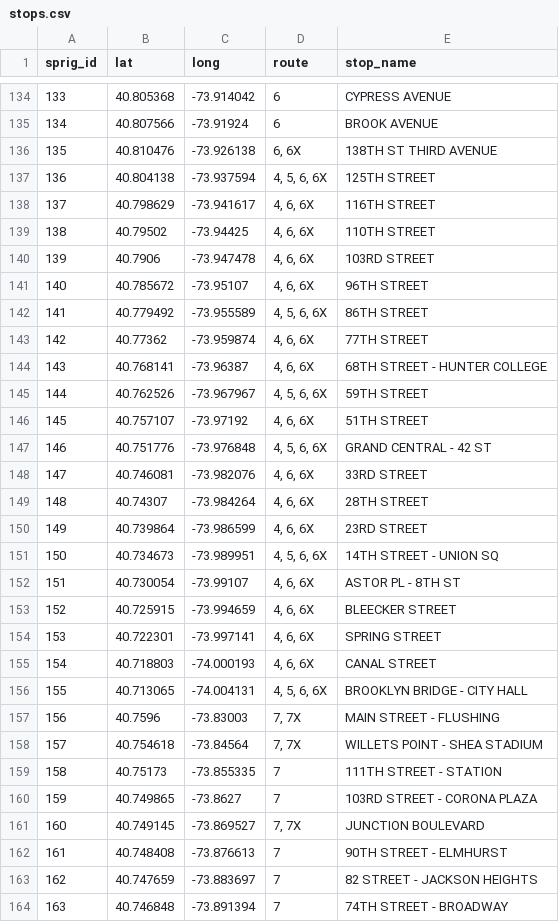
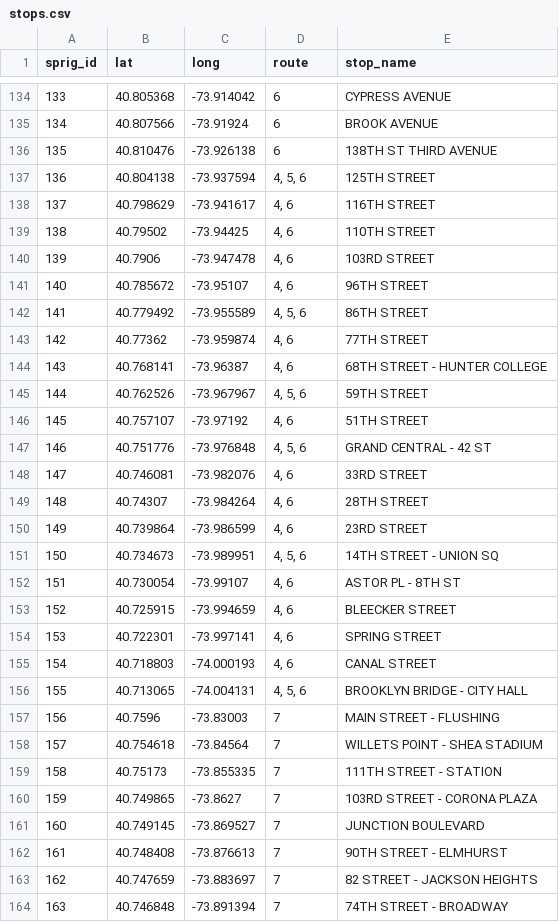
Before and after one commit to strohy1210/RailsOnRails, a CSV file: lib/tasks/stops.csv, drawn as a sheet; only a part is shown, gaps mark what is left out; the diff covers the shown part only.

Commit message:
took out routes with X's in them

```diff
--- a/lib/tasks/stops.csv
+++ b/lib/tasks/stops.csv
@@ -135,28 +135,28 @@ sprig_id,lat,long,route,stop_name
 134,40.807566,-73.91924,6,BROOK AVENUE
-135,40.810476,-73.926138,"6, 6X",138TH ST THIRD AVENUE
-136,40.804138,-73.937594,"4, 5, 6, 6X",125TH STREET
-137,40.798629,-73.941617,"4, 6, 6X",116TH STREET
-138,40.79502,-73.94425,"4, 6, 6X",110TH STREET
-139,40.7906,-73.947478,"4, 6, 6X",103RD STREET
-140,40.785672,-73.95107,"4, 6, 6X",96TH STREET
-141,40.779492,-73.955589,"4, 5, 6, 6X",86TH STREET
-142,40.77362,-73.959874,"4, 6, 6X",77TH STREET
-143,40.768141,-73.96387,"4, 6, 6X",68TH STREET - HUNTER COLLEGE
-144,40.762526,-73.967967,"4, 5, 6, 6X",59TH STREET
-145,40.757107,-73.97192,"4, 6, 6X",51TH STREET
-146,40.751776,-73.976848,"4, 5, 6, 6X",GRAND CENTRAL - 42 ST
-147,40.746081,-73.982076,"4, 6, 6X",33RD STREET
-148,40.74307,-73.984264,"4, 6, 6X",28TH STREET
-149,40.739864,-73.986599,"4, 6, 6X",23RD STREET
-150,40.734673,-73.989951,"4, 5, 6, 6X",14TH STREET - UNION SQ
-151,40.730054,-73.99107,"4, 6, 6X",ASTOR PL - 8TH ST
-152,40.725915,-73.994659,"4, 6, 6X",BLEECKER STREET
-153,40.722301,-73.997141,"4, 6, 6X",SPRING STREET
-154,40.718803,-74.000193,"4, 6, 6X",CANAL STREET
-155,40.713065,-74.004131,"4, 5, 6, 6X",BROOKLYN BRIDGE - CITY HALL
-156,40.7596,-73.83003,"7, 7X",MAIN STREET - FLUSHING
-157,40.754618,-73.84564,"7, 7X",WILLETS POINT - SHEA STADIUM
+135,40.810476,-73.926138,"6",138TH ST THIRD AVENUE
+136,40.804138,-73.937594,"4, 5, 6",125TH STREET
+137,40.798629,-73.941617,"4, 6",116TH STREET
+138,40.79502,-73.94425,"4, 6",110TH STREET
+139,40.7906,-73.947478,"4, 6",103RD STREET
+140,40.785672,-73.95107,"4, 6",96TH STREET
+141,40.779492,-73.955589,"4, 5, 6",86TH STREET
+142,40.77362,-73.959874,"4, 6",77TH STREET
+143,40.768141,-73.96387,"4, 6",68TH STREET - HUNTER COLLEGE
+144,40.762526,-73.967967,"4, 5, 6",59TH STREET
+145,40.757107,-73.97192,"4, 6",51TH STREET
+146,40.751776,-73.976848,"4, 5, 6",GRAND CENTRAL - 42 ST
+147,40.746081,-73.982076,"4, 6",33RD STREET
+148,40.74307,-73.984264,"4, 6",28TH STREET
+149,40.739864,-73.986599,"4, 6",23RD STREET
+150,40.734673,-73.989951,"4, 5, 6",14TH STREET - UNION SQ
+151,40.730054,-73.99107,"4, 6",ASTOR PL - 8TH ST
+152,40.725915,-73.994659,"4, 6",BLEECKER STREET
+153,40.722301,-73.997141,"4, 6",SPRING STREET
+154,40.718803,-74.000193,"4, 6",CANAL STREET
+155,40.713065,-74.004131,"4, 5, 6",BROOKLYN BRIDGE - CITY HALL
+156,40.7596,-73.83003,"7",MAIN STREET - FLUSHING
+157,40.754618,-73.84564,"7",WILLETS POINT - SHEA STADIUM
 158,40.75173,-73.855335,7,111TH STREET - STATION
 159,40.749865,-73.8627,7,103RD STREET - CORONA PLAZA
-160,40.749145,-73.869527,"7, 7X",JUNCTION BOULEVARD
+160,40.749145,-73.869527,"7",JUNCTION BOULEVARD
 161,40.748408,-73.876613,7,90TH STREET - ELMHURST
```
Also changed, not shown: 21 edited cells elsewhere in this file, 5 other files.
